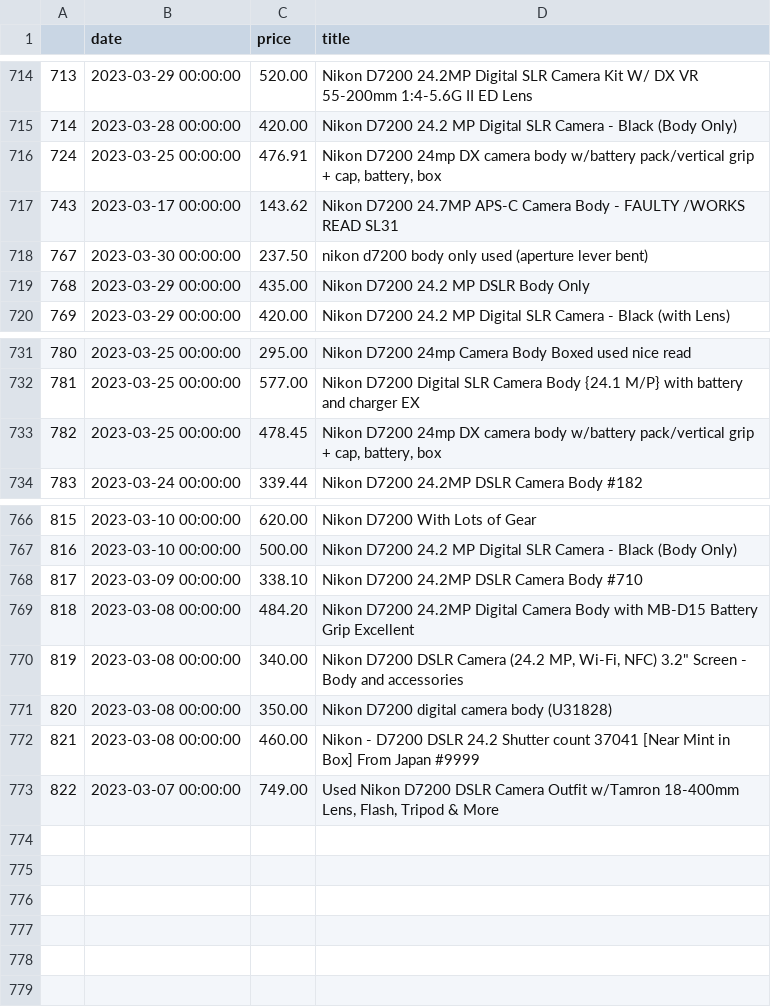
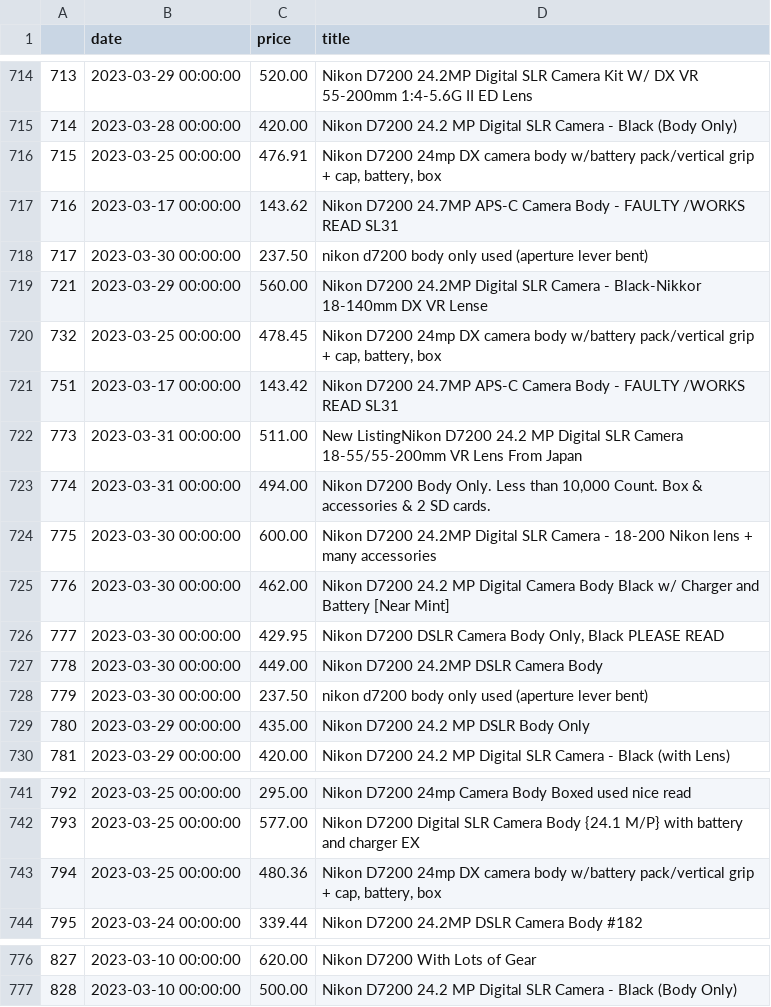
Before and after one commit to kobesar/ebaytracker, a CSV file: data/d7200.csv, drawn as a sheet; only a part is shown, gaps mark what is left out; removed rows and columns are numbered as before the commit, all else as after; the diff covers the shown part only; the diff names each change by its address in the sheet, - before the commit and + after, or states it on an @@ line.

```diff
--- a/data/d7200.csv
+++ b/data/d7200.csv
@@ column A renumbered between rows 716 and 777 @@
+row 719: 721 | 2023-03-29 00:00:00 | 560.00 | Nikon D7200 24.2MP Digital SLR Camera - Black-Nikkor 18-140mm DX VR Lense
+row 720: 732 | 2023-03-25 00:00:00 | 478.45 | Nikon D7200 24mp DX camera body w/battery pack/vertical grip + cap, battery, box
+row 721: 751 | 2023-03-17 00:00:00 | 143.42 | Nikon D7200 24.7MP APS-C Camera Body - FAULTY /WORKS READ SL31
+row 722: 773 | 2023-03-31 00:00:00 | 511.00 | New ListingNikon D7200 24.2 MP Digital SLR Camera 18-55/55-200mm VR Lens From Japan
+row 723: 774 | 2023-03-31 00:00:00 | 494.00 | Nikon D7200 Body Only. Less than 10,000 Count. Box & accessories & 2 SD cards.
+row 724: 775 | 2023-03-30 00:00:00 | 600.00 | Nikon D7200 24.2MP Digital SLR Camera - 18-200 Nikon lens + many accessories
+row 725: 776 | 2023-03-30 00:00:00 | 462.00 | Nikon D7200 24.2 MP Digital Camera Body Black w/ Charger and Battery [Near Mint]
+row 726: 777 | 2023-03-30 00:00:00 | 429.95 | Nikon D7200 DSLR Camera Body Only, Black PLEASE READ
+row 727: 778 | 2023-03-30 00:00:00 | 449.00 | Nikon D7200 24.2MP DSLR Camera Body
+row 728: 779 | 2023-03-30 00:00:00 | 237.50 | nikon d7200 body only used (aperture lever bent)
-C743 (price): 478.45
+C743 (price): 480.36
-row 768: 817 | 2023-03-09 00:00:00 | 338.10 | Nikon D7200 24.2MP DSLR Camera Body #710
-row 769: 818 | 2023-03-08 00:00:00 | 484.20 | Nikon D7200 24.2MP Digital Camera Body with MB-D15 Battery Grip Excellent
-row 770: 819 | 2023-03-08 00:00:00 | 340.00 | Nikon D7200 DSLR Camera (24.2 MP, Wi-Fi, NFC) 3.2" Screen - Body and accessories
-row 771: 820 | 2023-03-08 00:00:00 | 350.00 | Nikon D7200 digital camera body (U31828)
-row 772: 821 | 2023-03-08 00:00:00 | 460.00 | Nikon - D7200 DSLR 24.2 Shutter count 37041 [Near Mint in Box] From Japan #9999
-row 773: 822 | 2023-03-07 00:00:00 | 749.00 | Used Nikon D7200 DSLR Camera Outfit w/Tamron 18-400mm Lens, Flash, Tripod & More
```
Also changed, not shown: 1 edited cell elsewhere in this file, data/full_data.csv, data/nikkor1024.csv, 1 other file.
